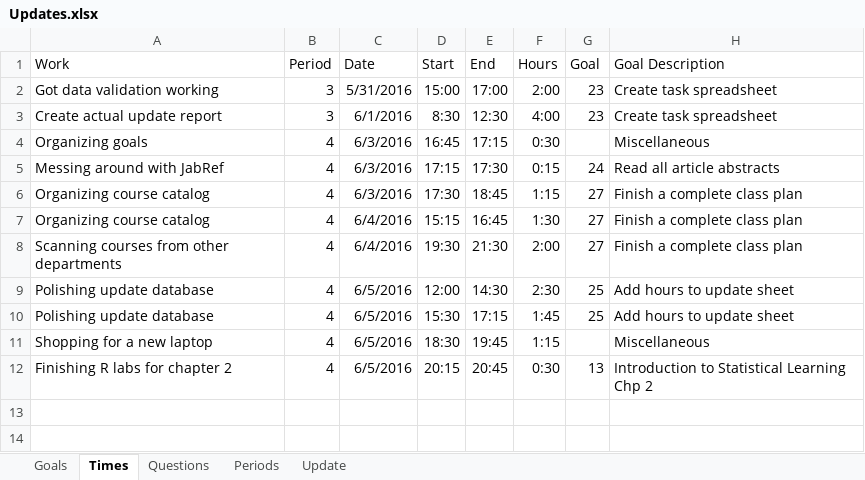
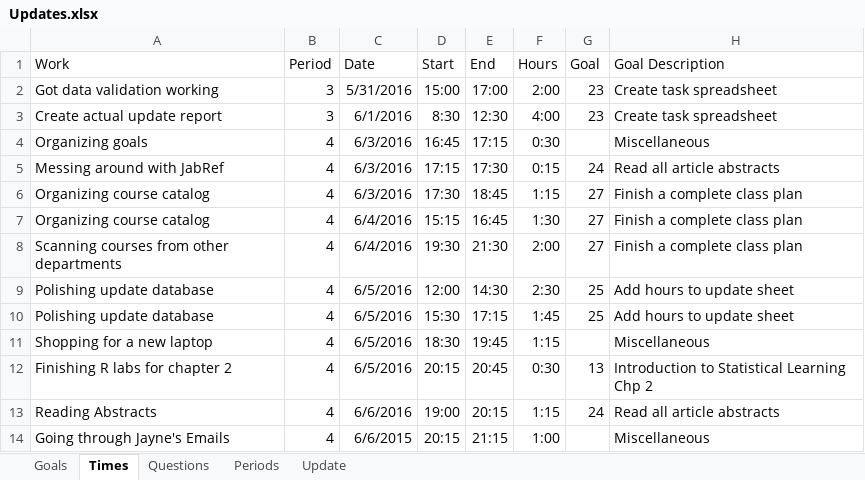
Before and after one commit to mrucker/uva-archive, an Excel workbook: updates/Updates.xlsx, sheet Times, drawn as a sheet; values as stored, in another font and other column widths than the file's, no borders; table styles not drawn; the diff names each change by its address in the sheet, - before the commit and + after, or states it on an @@ line.

```diff
--- a/updates/Updates.xlsx (sheet Times)
+++ b/updates/Updates.xlsx (sheet Times)
+row 13: Reading Abstracts | 4 | 6/6/2016 | 19:00 | 20:15 | 1:15 | 24 | Read all article abstracts
+row 14: Going through Jayne's Emails | 4 | 6/6/2015 | 20:15 | 21:15 | 1:00 |  | Miscellaneous
```
Also changed, not shown: sheet Periods, sheet Goals, sheet Update, sheet Questions, formulas that keep their value, hidden cells.
